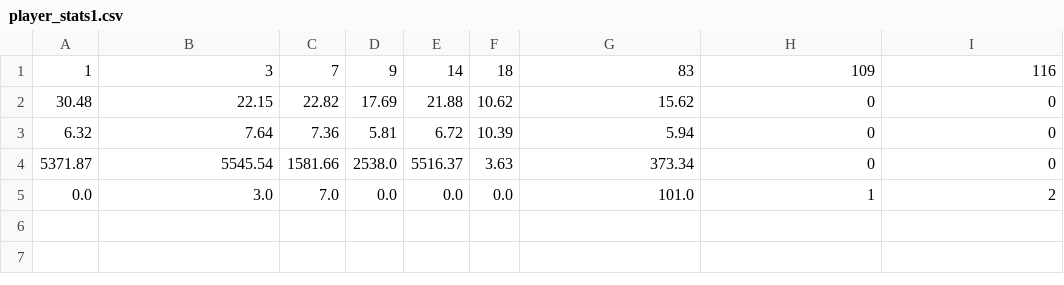
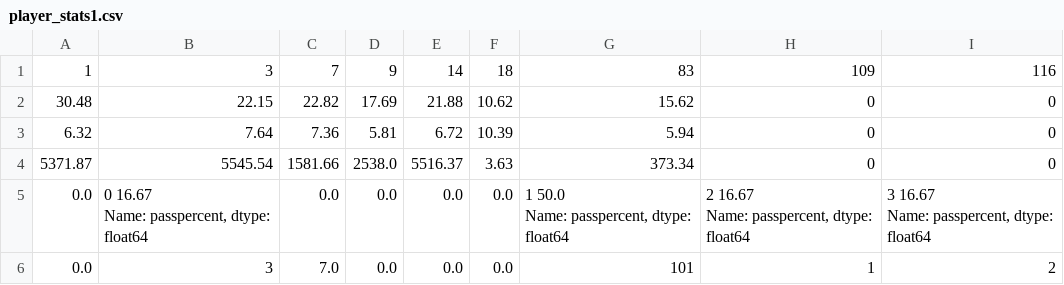
Before and after one commit to tejas122125/football, a CSV file: data/player_stats1.csv, drawn as a sheet.

```diff
--- a/data/player_stats1.csv
+++ b/data/player_stats1.csv
@@ -4,2 +4,7 @@
 5371.87,5545.54,1581.66,2538.0,5516.37,3.63,373.34,0,0
-0.0,3.0,7.0,0.0,0.0,0.0,101.0,1,2
+0.0,"0    16.67
+Name: passpercent, dtype: float64",0.0,0.0,0.0,0.0,"1    50.0
+Name: passpercent, dtype: float64","2    16.67
+Name: passpercent, dtype: float64","3    16.67
+Name: passpercent, dtype: float64"
+0.0,3,7.0,0.0,0.0,0.0,101,1,2
```
Also changed, not shown: data/player_stats2.csv, 1 other file.
